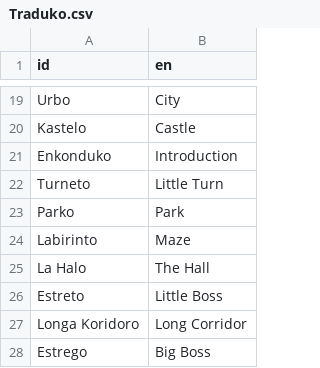
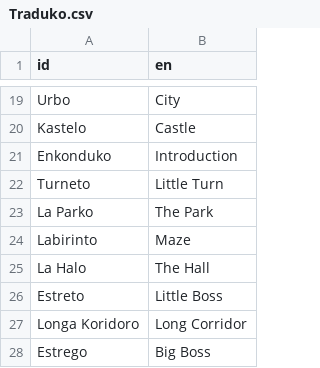
Before and after one commit to HassanHeydariNasab/trans, a CSV file: Traduko.csv, drawn as a sheet; only a part is shown, gaps mark what is left out; removed rows and columns are numbered as before the commit, all else as after; the diff names each change by its address in the sheet, - before the commit and + after, or states it on an @@ line.

```diff
--- a/Traduko.csv
+++ b/Traduko.csv
-row 23: Parko | Park
+row 23: La Parko | The Park
```
Also changed, not shown: 28 other files.
